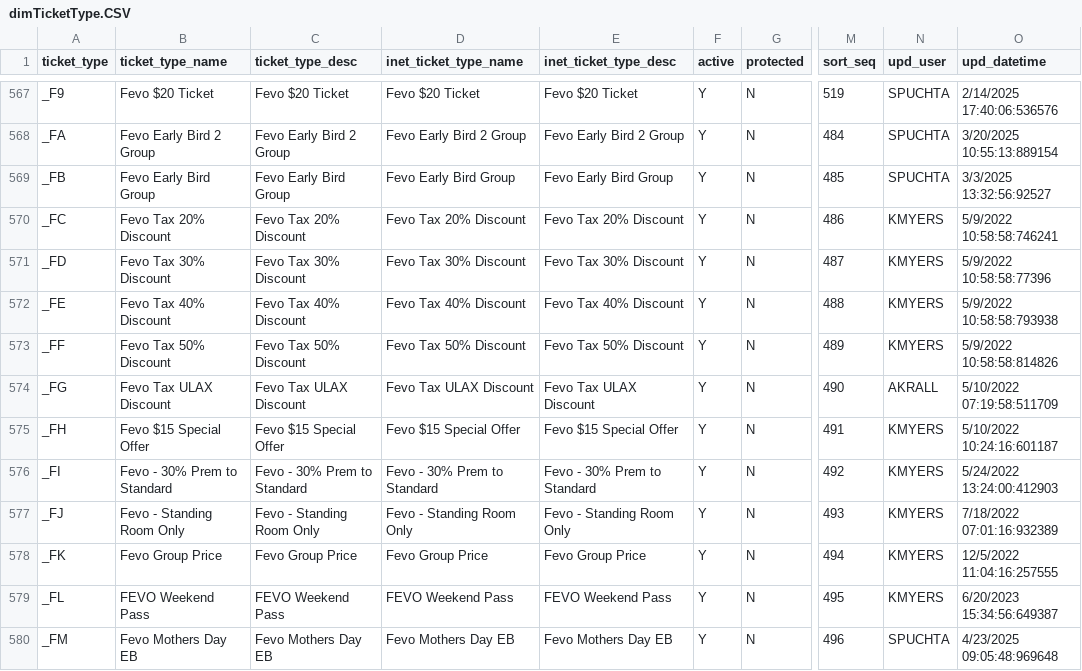
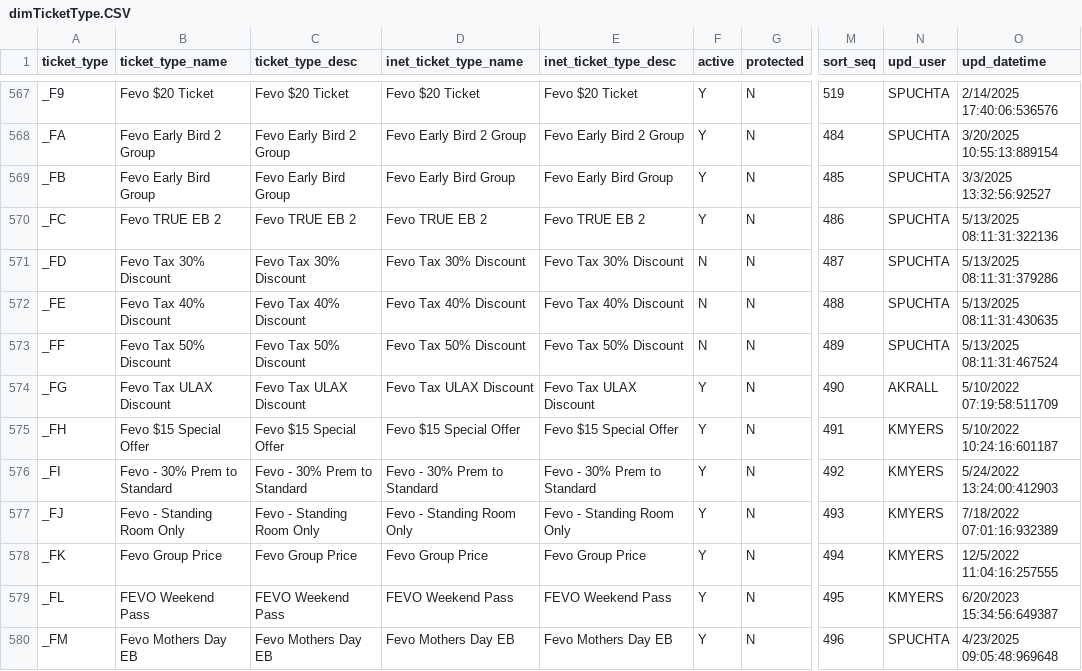
Before and after one commit to spuchta/PLL_BI_TIX, a CSV file: dim_tables/dimTicketType.CSV, drawn as a sheet; only a part is shown, gaps mark what is left out; the diff names each change by its address in the sheet, - before the commit and + after, or states it on an @@ line.

Commit message:
Update dimTicketType.CSV

```diff
--- a/dim_tables/dimTicketType.CSV
+++ b/dim_tables/dimTicketType.CSV
-B570 (ticket_type_name): Fevo Tax 20% Discount
+B570 (ticket_type_name): Fevo TRUE EB 2
-C570 (ticket_type_desc): Fevo Tax 20% Discount
+C570 (ticket_type_desc): Fevo TRUE EB 2
-D570 (inet_ticket_type_name): Fevo Tax 20% Discount
+D570 (inet_ticket_type_name): Fevo TRUE EB 2
-E570 (inet_ticket_type_desc): Fevo Tax 20% Discount
+E570 (inet_ticket_type_desc): Fevo TRUE EB 2
-N570:N573 (upd_user): KMYERS
+N570:N573 (upd_user): SPUCHTA
-O570 (upd_datetime): 5/9/2022 10:58:58:746241
+O570 (upd_datetime): 5/13/2025 08:11:31:322136
-F571:F573 (active): Y
+F571:F573 (active): N
-O571 (upd_datetime): 5/9/2022 10:58:58:77396
+O571 (upd_datetime): 5/13/2025 08:11:31:379286
-O572 (upd_datetime): 5/9/2022 10:58:58:793938
+O572 (upd_datetime): 5/13/2025 08:11:31:430635
-O573 (upd_datetime): 5/9/2022 10:58:58:814826
+O573 (upd_datetime): 5/13/2025 08:11:31:467524
```
